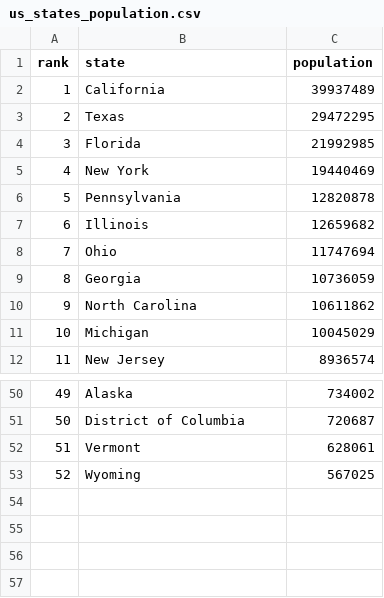
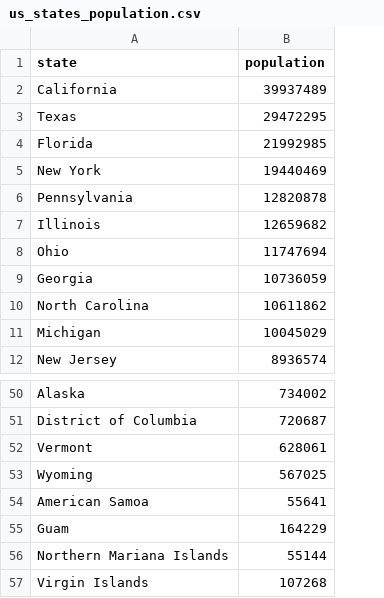
Before and after one commit to chanderraja/covid19-outbreak, a CSV file: data/us_states_population.csv, drawn as a sheet; only a part is shown, gaps mark what is left out; removed rows and columns are numbered as before the commit, all else as after; the diff names each change by its address in the sheet, - before the commit and + after, or states it on an @@ line.

```diff
--- a/data/us_states_population.csv
+++ b/data/us_states_population.csv
-column A (rank), rows 2-12: 1 | 2 | 3 | 4 | 5 | 6 | 7 | 8 | 9 | 10 | 11; rows 50-53: 49 | 50 | 51 | 52
+row 54: American Samoa | 55641
+row 55: Guam | 164229
+row 56: Northern Mariana Islands | 55144
+row 57: Virgin Islands | 107268
```
Also changed, not shown: data/world_population.csv, 1 other file.
